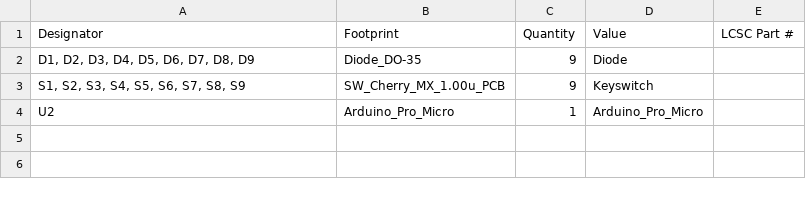
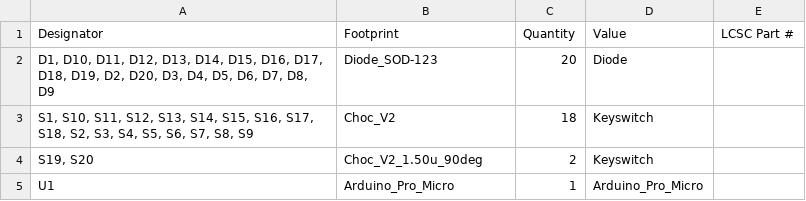
Before and after one commit to redmasters/keeb_trainning, a CSV file: production/bom.csv, drawn as a sheet.

```diff
--- a/production/bom.csv
+++ b/production/bom.csv
@@ -1,4 +1,5 @@
 Designator,Footprint,Quantity,Value,LCSC Part #
-"D1, D2, D3, D4, D5, D6, D7, D8, D9",Diode_DO-35,9,Diode,
-"S1, S2, S3, S4, S5, S6, S7, S8, S9",SW_Cherry_MX_1.00u_PCB,9,Keyswitch,
-U2,Arduino_Pro_Micro,1,Arduino_Pro_Micro,
+"D1, D10, D11, D12, D13, D14, D15, D16, D17, D18, D19, D2, D20, D3, D4, D5, D6, D7, D8, D9",Diode_SOD-123,20,Diode,
+"S1, S10, S11, S12, S13, S14, S15, S16, S17, S18, S2, S3, S4, S5, S6, S7, S8, S9",Choc_V2,18,Keyswitch,
+"S19, S20",Choc_V2_1.50u_90deg,2,Keyswitch,
+U1,Arduino_Pro_Micro,1,Arduino_Pro_Micro,
```
Also changed, not shown: production/positions.csv, 25 other files.
